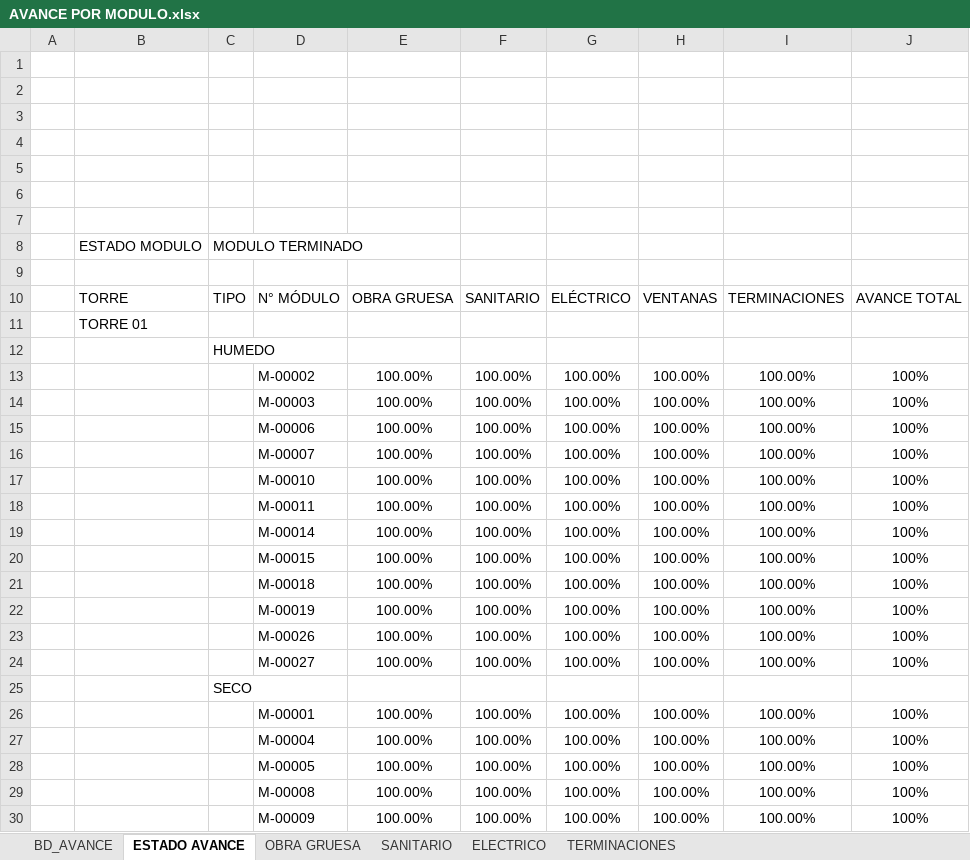
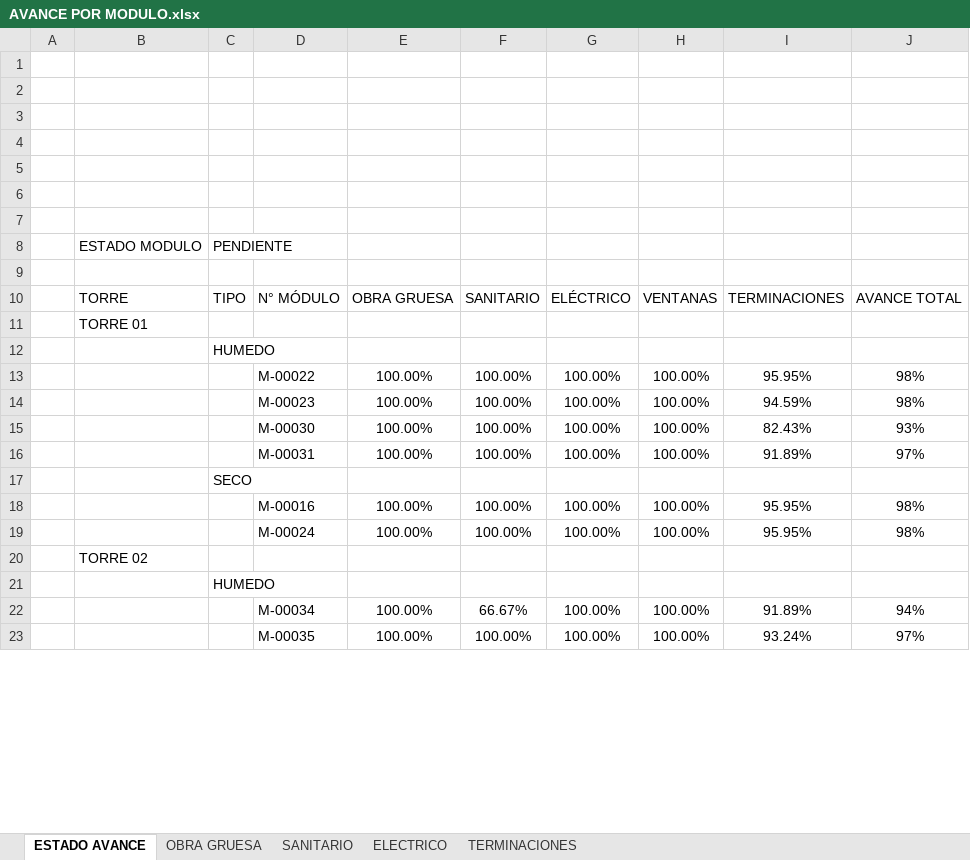
Before and after one commit to ArielPint/LA-CHACRA, an Excel workbook: data/AVANCE POR MODULO.xlsx, sheet ESTADO AVANCE, drawn as a sheet; only a part is shown; values as stored, in another font and other column widths than the file's, no borders; charts and pictures and conditional formats not drawn; removed rows and columns are numbered as before the commit, all else as after; the diff covers the shown part only; the diff names each change by its address in the sheet, - before the commit and + after, or states it on an @@ line.

```diff
--- a/data/AVANCE POR MODULO.xlsx (sheet ESTADO AVANCE)
+++ b/data/AVANCE POR MODULO.xlsx (sheet ESTADO AVANCE)
@@ sheet tab hidden: BD_AVANCE @@
-C8: MODULO TERMINADO
+C8: PENDIENTE
-D13: M-00002
+D13: M-00022
-I13: 100.00%
+I13: 95.95%
-J13:J14: 100%
+J13:J14: 98%
-D14: M-00003
+D14: M-00023
-I14: 100.00%
+I14: 94.59%
-D15: M-00006
+D15: M-00030
-I15: 100.00%
+I15: 82.43%
-J15: 100%
+J15: 93%
-row 16:  |  |  | M-00007 | 100.00% | 100.00% | 100.00% | 100.00% | 100.00% | 100%
-D16: M-00010
+D16: M-00031
-I16: 100.00%
+I16: 91.89%
-J16: 100%
+J16: 97%
-row 18:  |  |  | M-00011 | 100.00% | 100.00% | 100.00% | 100.00% | 100.00% | 100%
-row 19:  |  |  | M-00014 | 100.00% | 100.00% | 100.00% | 100.00% | 100.00% | 100%
-row 20:  |  |  | M-00015 | 100.00% | 100.00% | 100.00% | 100.00% | 100.00% | 100%
-row 21:  |  |  | M-00018 | 100.00% | 100.00% | 100.00% | 100.00% | 100.00% | 100%
-row 22:  |  |  | M-00019 | 100.00% | 100.00% | 100.00% | 100.00% | 100.00% | 100%
-row 23:  |  |  | M-00026 | 100.00% | 100.00% | 100.00% | 100.00% | 100.00% | 100%
-row 24:  |  |  | M-00027 | 100.00% | 100.00% | 100.00% | 100.00% | 100.00% | 100%
-D18: M-00001
+D18: M-00016
-I18:I19: 100.00%
+I18:I19: 95.95%
-J18:J19: 100%
+J18:J19: 98%
-D19: M-00004
+D19: M-00024
+row 20:  | TORRE 02
+row 21:  |  | HUMEDO
+row 22:  |  |  | M-00034 | 100.00% | 66.67% | 100.00% | 100.00% | 91.89% | 94%
-D23: M-00005
+D23: M-00035
-I23: 100.00%
+I23: 93.24%
-J23: 100%
+J23: 97%
-row 29:  |  |  | M-00008 | 100.00% | 100.00% | 100.00% | 100.00% | 100.00% | 100%
-row 30:  |  |  | M-00009 | 100.00% | 100.00% | 100.00% | 100.00% | 100.00% | 100%
```
Also changed, not shown: 25 added rows, 3 removed rows and 23 edited cells elsewhere in this sheet, sheet TERMINACIONES, sheet SANITARIO, sheet ELECTRICO, charts or pictures, 1 other file.
